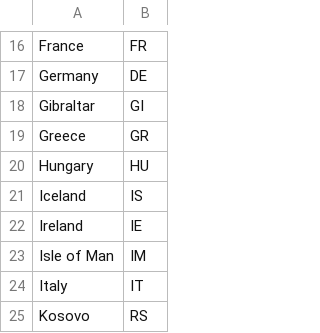
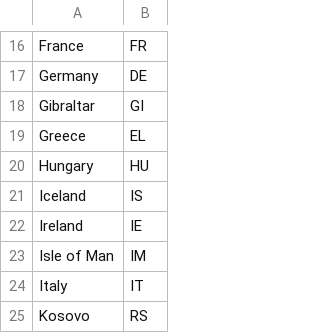
Before and after one commit to akutsupis/Adv_Geovis_FP, a CSV file: EU_Transport_Modes/CountryCodes.csv, drawn as a sheet; only a part is shown, gaps mark what is left out.

Commit message:
Update Greece from GR to EL to reflect proper mapping.

```diff
--- a/EU_Transport_Modes/CountryCodes.csv
+++ b/EU_Transport_Modes/CountryCodes.csv
@@ -18,3 +18,3 @@ Germany ,DE
 Gibraltar ,GI
-Greece ,GR
+Greece ,EL
 Hungary ,HU
```
